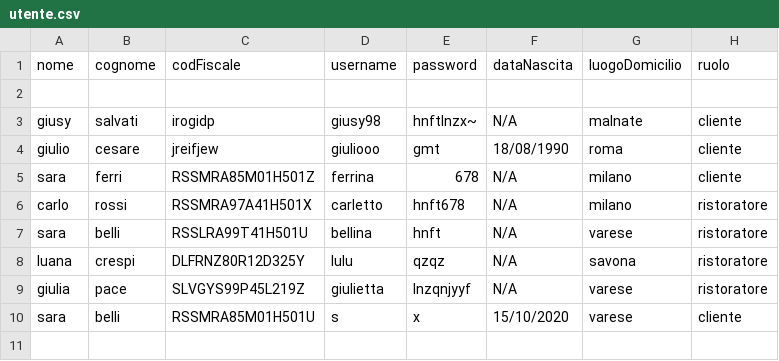
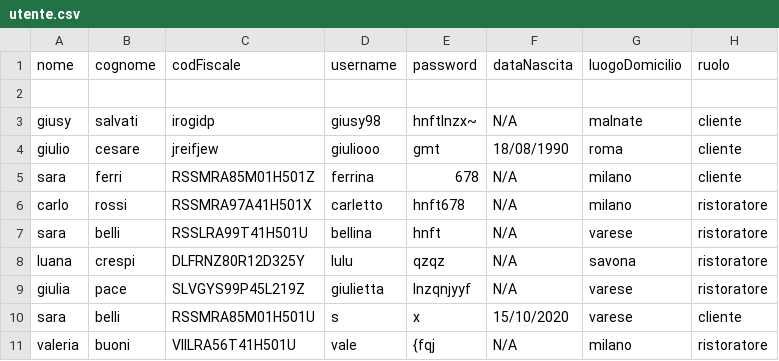
Before and after one commit to oumy25-rgb/TheKnife, a CSV file: TheKnife/TheKnife/src/dati/utente.csv, drawn as a sheet; the diff names each change by its address in the sheet, - before the commit and + after, or states it on an @@ line.

```diff
--- a/TheKnife/TheKnife/src/dati/utente.csv
+++ b/TheKnife/TheKnife/src/dati/utente.csv
+row 11: valeria | buoni | VllLRA56T41H501U | vale | {fqj | N/A | milano | ristoratore
```
Also changed, not shown: TheKnife/TheKnife/src/dati/ristoranti.csv, 4 other files.
